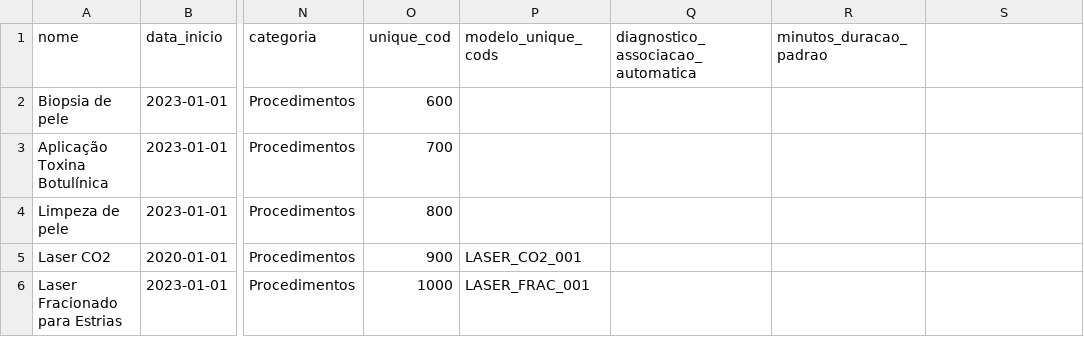
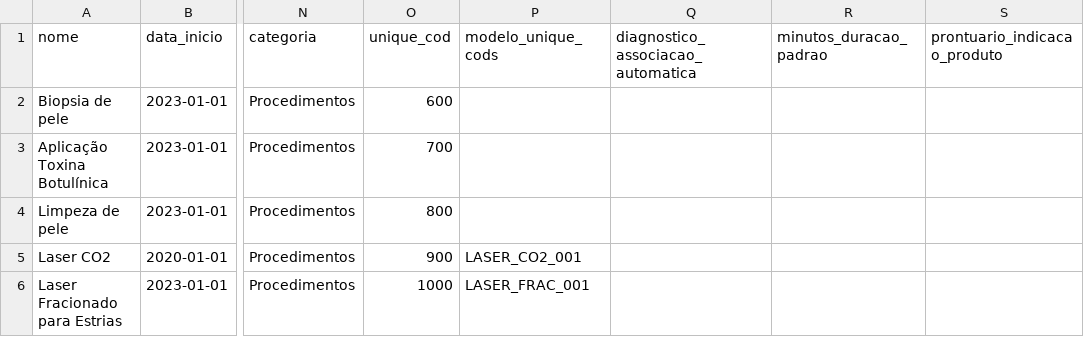
Before and after one commit to ebrain-clinic/tech-docs, a CSV file: docs/documentacao/view_servico/import_servico.csv, drawn as a sheet; only a part is shown, gaps mark what is left out; the diff names each change by its address in the sheet, - before the commit and + after, or states it on an @@ line.

```diff
--- a/docs/documentacao/view_servico/import_servico.csv
+++ b/docs/documentacao/view_servico/import_servico.csv
-S1: (empty)
+S1: prontuario_indicacao_produto
```
Also changed, not shown: docs/documentacao/view_pessoa/import_pessoa.csv, 4 other files.
